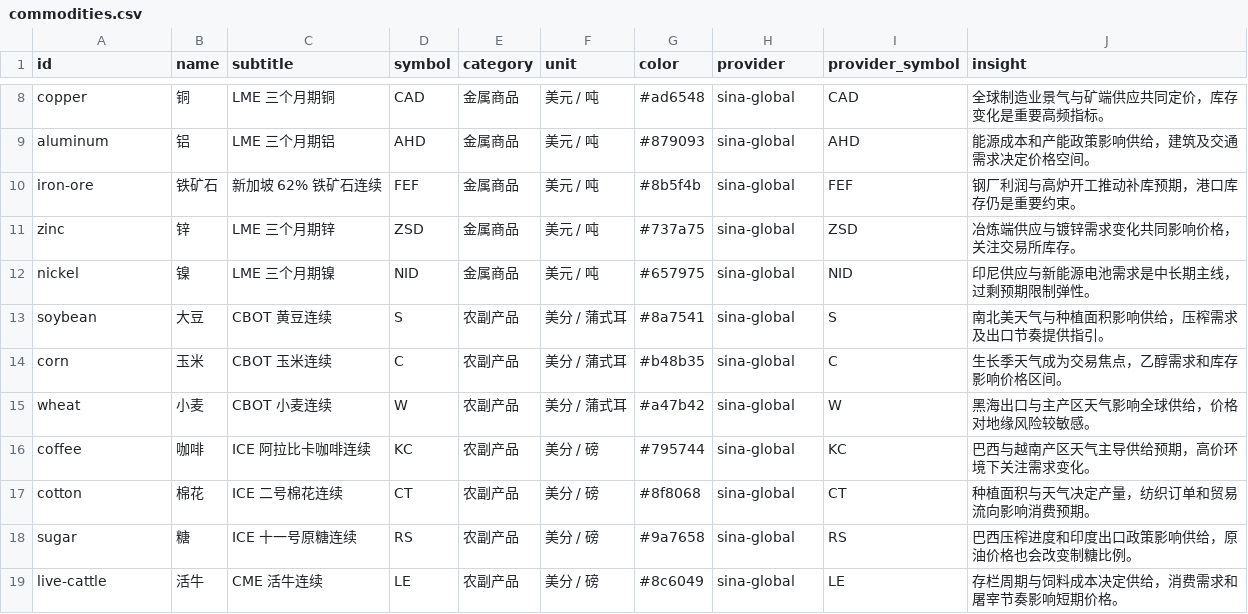
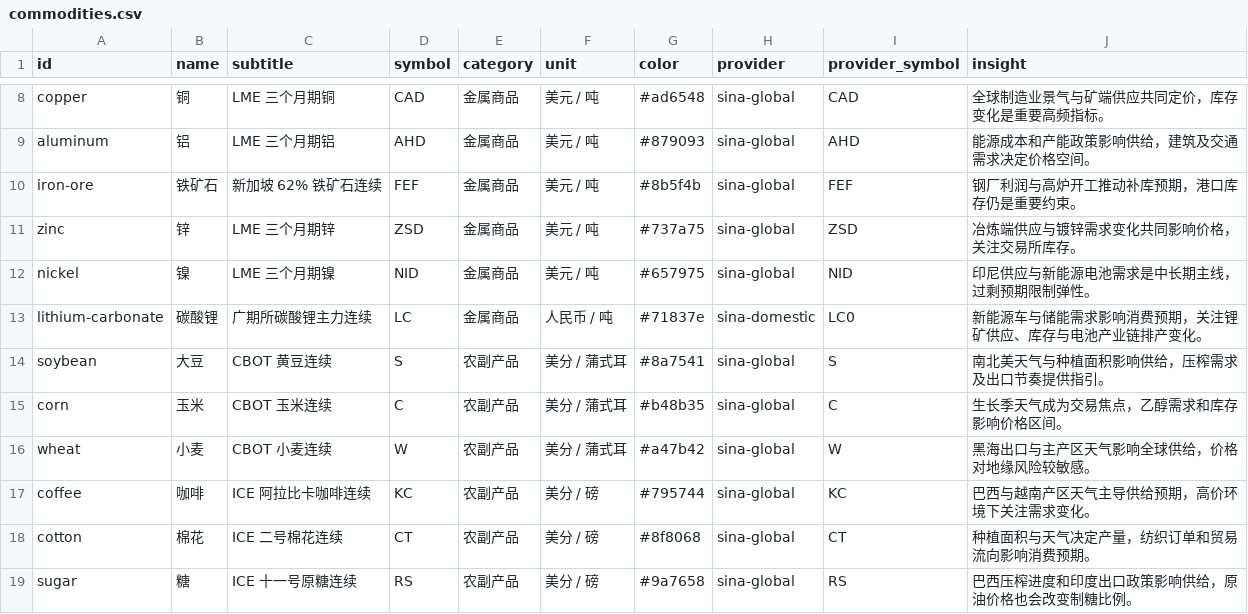
Before and after one commit to hainan5/invest-tracker, a CSV file: public/data/commodities.csv, drawn as a sheet; only a part is shown, gaps mark what is left out; the shorter side is filled out with more unchanged rows; the diff names each change by its address in the sheet, - before the commit and + after, or states it on an @@ line.

Commit message:
feat: add lithium carbonate tracking

```diff
--- a/public/data/commodities.csv
+++ b/public/data/commodities.csv
+row 13: lithium-carbonate | 碳酸锂 | 广期所碳酸锂主力连续 | LC | 金属商品 | 人民币 / 吨 | #71837e | sina-domestic | LC0 | 新能源车与储能需求影响消费预期，关注锂矿供应、库存与电池产业链排产变化。
```
Also changed, not shown: public/data/commodities/coffee.csv, public/data/commodities/gasoline.csv, 17 other files.
